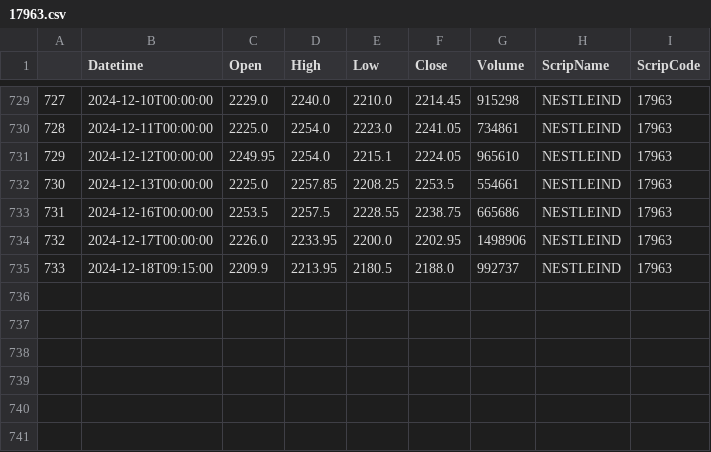
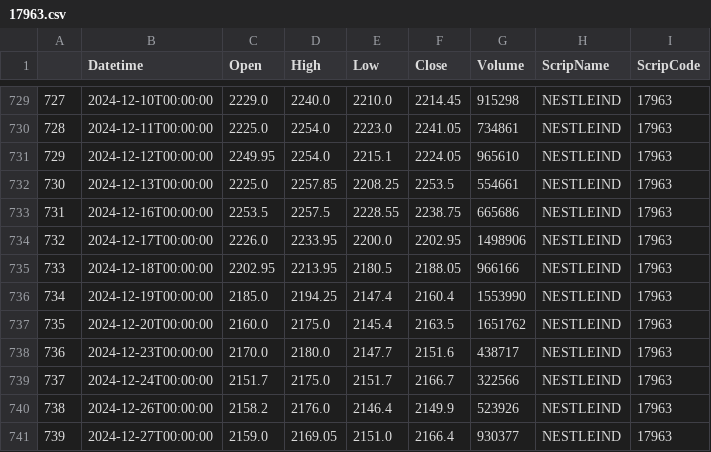
Before and after one commit to Tuhin117x/openhft123, a CSV file: marketdata/dailydata/17963.csv, drawn as a sheet; only a part is shown, gaps mark what is left out.

```diff
--- a/marketdata/dailydata/17963.csv
+++ b/marketdata/dailydata/17963.csv
@@ -734,2 +734,8 @@
 732,2024-12-17T00:00:00,2226.0,2233.95,2200.0,2202.95,1498906,NESTLEIND,17963
-733,2024-12-18T09:15:00,2209.9,2213.95,2180.5,2188.0,992737,NESTLEIND,17963
+733,2024-12-18T00:00:00,2202.95,2213.95,2180.5,2188.05,966166,NESTLEIND,17963
+734,2024-12-19T00:00:00,2185.0,2194.25,2147.4,2160.4,1553990,NESTLEIND,17963
+735,2024-12-20T00:00:00,2160.0,2175.0,2145.4,2163.5,1651762,NESTLEIND,17963
+736,2024-12-23T00:00:00,2170.0,2180.0,2147.7,2151.6,438717,NESTLEIND,17963
+737,2024-12-24T00:00:00,2151.7,2175.0,2151.7,2166.7,322566,NESTLEIND,17963
+738,2024-12-26T00:00:00,2158.2,2176.0,2146.4,2149.9,523926,NESTLEIND,17963
+739,2024-12-27T00:00:00,2159.0,2169.05,2151.0,2166.4,930377,NESTLEIND,17963
```
Also changed, not shown: marketdata/dailydata/1232.csv, marketdata/dailydata/2885.csv, 40 other files.
